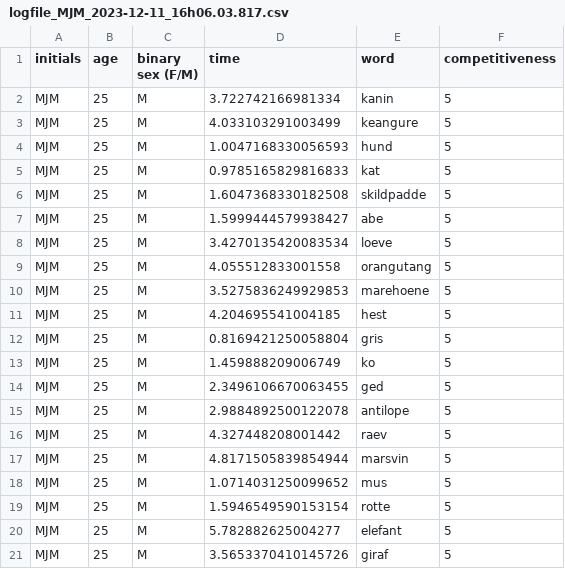
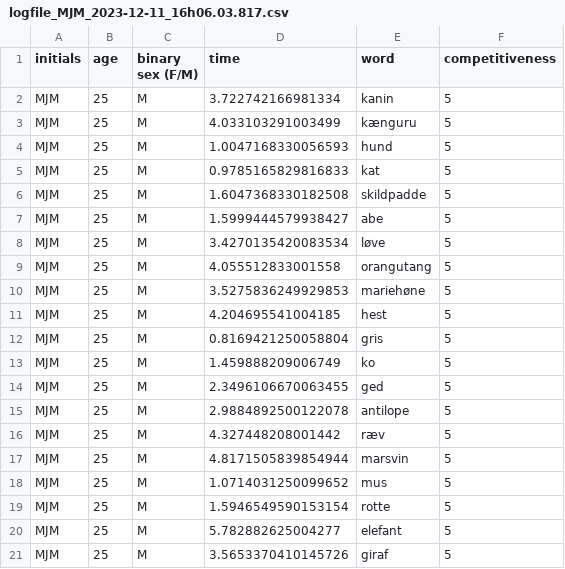
Before and after one commit to sararoedernielsen/cogcomlogfiles, a CSV file: logfile_MJM_2023-12-11_16h06.03.817.csv, drawn as a sheet.

Commit message:
Update logfile_MJM_2023-12-11_16h06.03.817.csv

```diff
--- a/logfile_MJM_2023-12-11_16h06.03.817.csv
+++ b/logfile_MJM_2023-12-11_16h06.03.817.csv
@@ -2,3 +2,3 @@ initials,age,binary sex (F/M),time,word,competitiveness
 MJM,25,M,3.722742166981334,kanin,5
-MJM,25,M,4.033103291003499,keangure,5
+MJM,25,M,4.033103291003499,kænguru,5
 MJM,25,M,1.0047168330056593,hund,5
@@ -7,5 +7,5 @@ MJM,25,M,1.6047368330182508,skildpadde,5
 MJM,25,M,1.5999444579938427,abe,5
-MJM,25,M,3.4270135420083534,loeve,5
+MJM,25,M,3.4270135420083534,løve,5
 MJM,25,M,4.055512833001558,orangutang,5
-MJM,25,M,3.5275836249929853,marehoene,5
+MJM,25,M,3.5275836249929853,mariehøne,5
 MJM,25,M,4.204695541004185,hest,5
@@ -15,3 +15,3 @@ MJM,25,M,2.3496106670063455,ged,5
 MJM,25,M,2.9884892500122078,antilope,5
-MJM,25,M,4.327448208001442,raev,5
+MJM,25,M,4.327448208001442,ræv,5
 MJM,25,M,4.8171505839854944,marsvin,5
```
